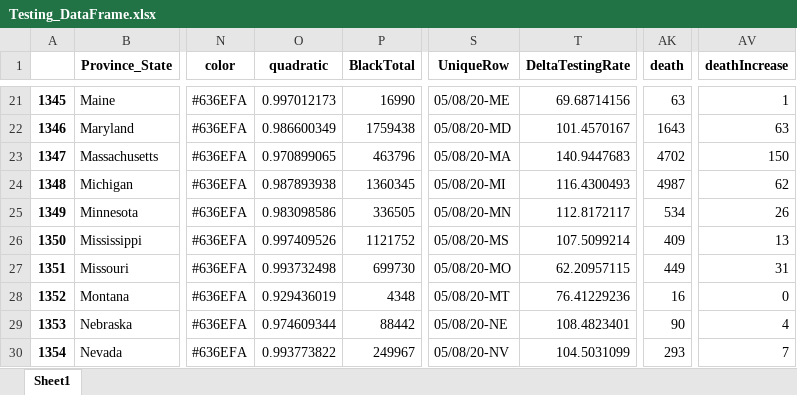
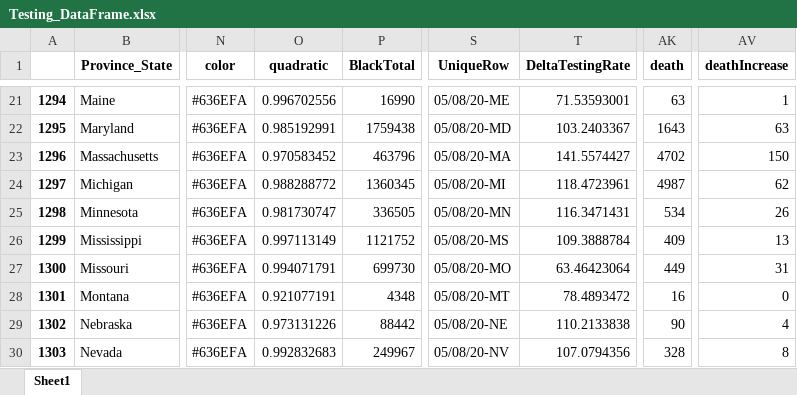
Before and after one commit to Rush-Quality-Analytics/SupplyDemand-ExtraAnalytics, an Excel workbook: DataUpdate/data/Testing_DataFrame.xlsx, sheet Sheet1, drawn as a sheet; only a part is shown, gaps mark what is left out; values as stored, in another font and other column widths than the file's, no borders; the diff covers the shown part only; the diff names each change by its address in the sheet, - before the commit and + after, or states it on an @@ line.

```diff
--- a/DataUpdate/data/Testing_DataFrame.xlsx (sheet Sheet1)
+++ b/DataUpdate/data/Testing_DataFrame.xlsx (sheet Sheet1)
-A21: 1345
+A21: 1294
-O21 (quadratic): 0.997012173
+O21 (quadratic): 0.996702556
-T21 (DeltaTestingRate): 69.68714156
+T21 (DeltaTestingRate): 71.53593001
-A22: 1346
+A22: 1295
-O22 (quadratic): 0.986600349
+O22 (quadratic): 0.985192991
-T22 (DeltaTestingRate): 101.4570167
+T22 (DeltaTestingRate): 103.2403367
-A23: 1347
+A23: 1296
-O23 (quadratic): 0.970899065
+O23 (quadratic): 0.970583452
-T23 (DeltaTestingRate): 140.9447683
+T23 (DeltaTestingRate): 141.5574427
-A24: 1348
+A24: 1297
-O24 (quadratic): 0.987893938
+O24 (quadratic): 0.988288772
-T24 (DeltaTestingRate): 116.4300493
+T24 (DeltaTestingRate): 118.4723961
-A25: 1349
+A25: 1298
-O25 (quadratic): 0.983098586
+O25 (quadratic): 0.981730747
-T25 (DeltaTestingRate): 112.8172117
+T25 (DeltaTestingRate): 116.3471431
-A26: 1350
+A26: 1299
-O26 (quadratic): 0.997409526
+O26 (quadratic): 0.997113149
-T26 (DeltaTestingRate): 107.5099214
+T26 (DeltaTestingRate): 109.3888784
-A27: 1351
+A27: 1300
-O27 (quadratic): 0.993732498
+O27 (quadratic): 0.994071791
-T27 (DeltaTestingRate): 62.20957115
+T27 (DeltaTestingRate): 63.46423064
-A28: 1352
+A28: 1301
-O28 (quadratic): 0.929436019
+O28 (quadratic): 0.921077191
-T28 (DeltaTestingRate): 76.41229236
+T28 (DeltaTestingRate): 78.4893472
-A29: 1353
+A29: 1302
-O29 (quadratic): 0.974609344
+O29 (quadratic): 0.973131226
-T29 (DeltaTestingRate): 108.4823401
+T29 (DeltaTestingRate): 110.2133838
-A30: 1354
+A30: 1303
-O30 (quadratic): 0.993773822
+O30 (quadratic): 0.992832683
-T30 (DeltaTestingRate): 104.5031099
+T30 (DeltaTestingRate): 107.0794356
-AK30 (death): 293
+AK30 (death): 328
-AV30 (deathIncrease): 7
+AV30 (deathIncrease): 8
```
Also changed, not shown: 143 edited cells elsewhere in this sheet, Testing_Analytics/data/Testing_DataFrame.xlsx, 14 other files.
